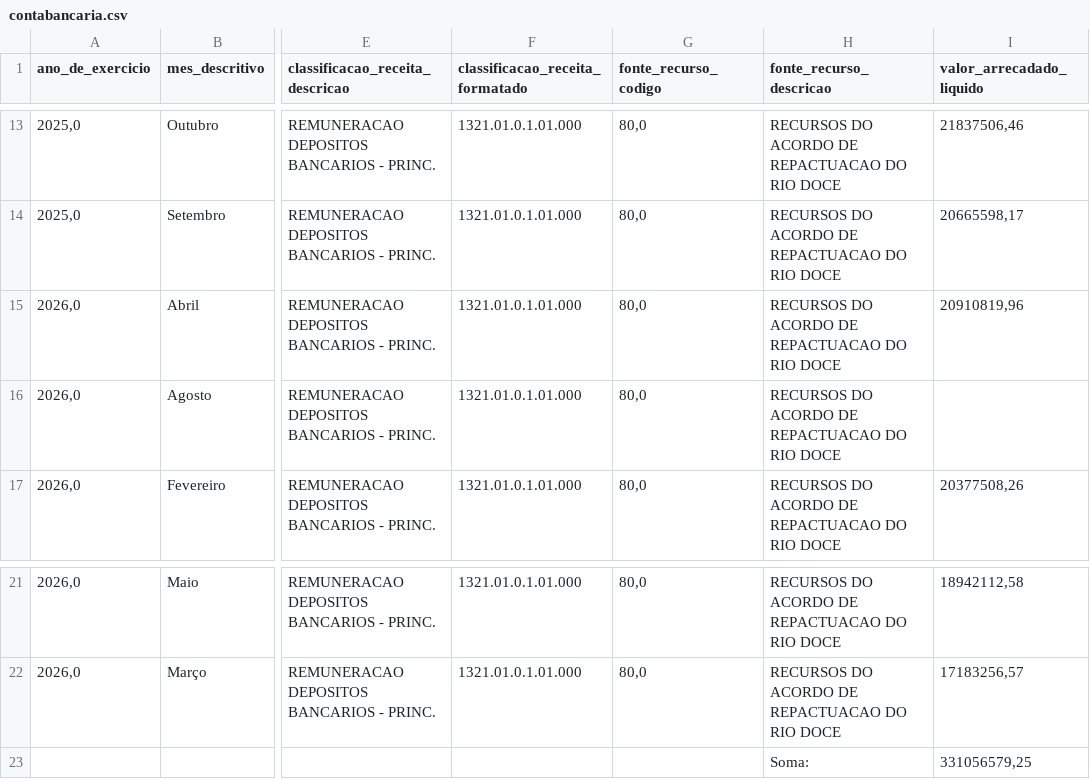
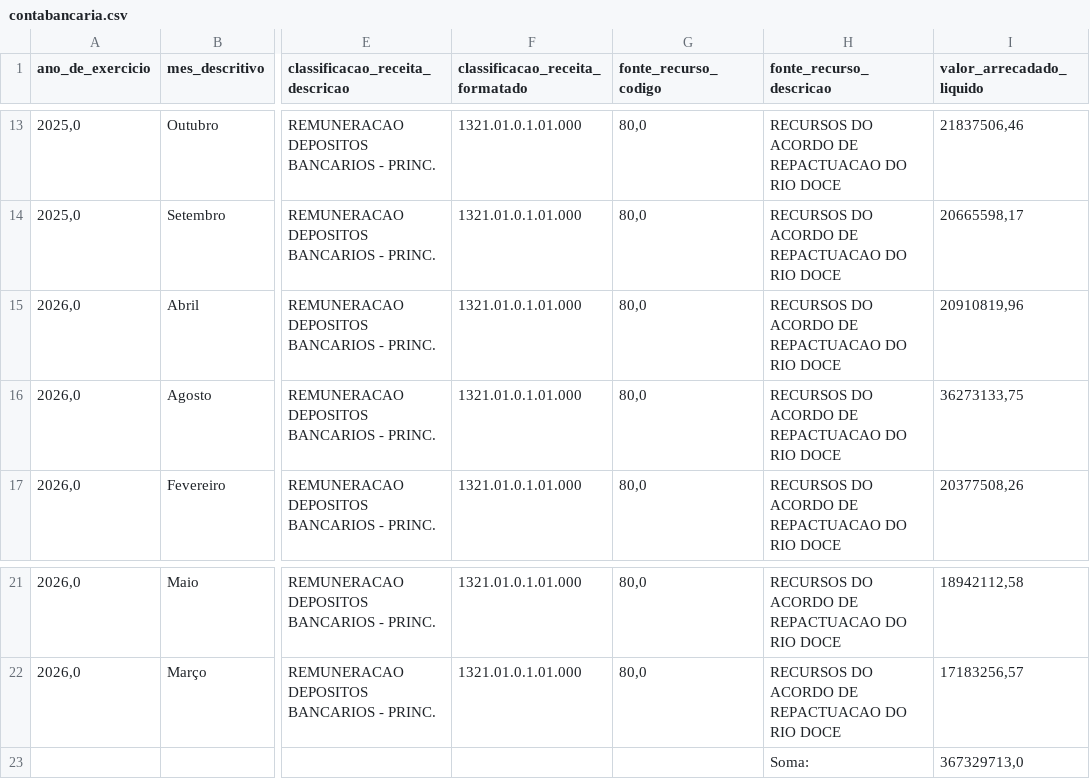
Before and after one commit to transparencia-mg/portal_mariana, a CSV file: dataset/data/contabancaria.csv, drawn as a sheet; only a part is shown, gaps mark what is left out; the diff names each change by its address in the sheet, - before the commit and + after, or states it on an @@ line.

```diff
--- a/dataset/data/contabancaria.csv
+++ b/dataset/data/contabancaria.csv
-I16 (valor_arrecadado_liquido): (empty)
+I16 (valor_arrecadado_liquido): 36273133,75
-I23 (valor_arrecadado_liquido): 331056579,25
+I23 (valor_arrecadado_liquido): 367329713,0
```
Also changed, not shown: dataset/data/empenho.csv, dataset/data/orgao.csv.
